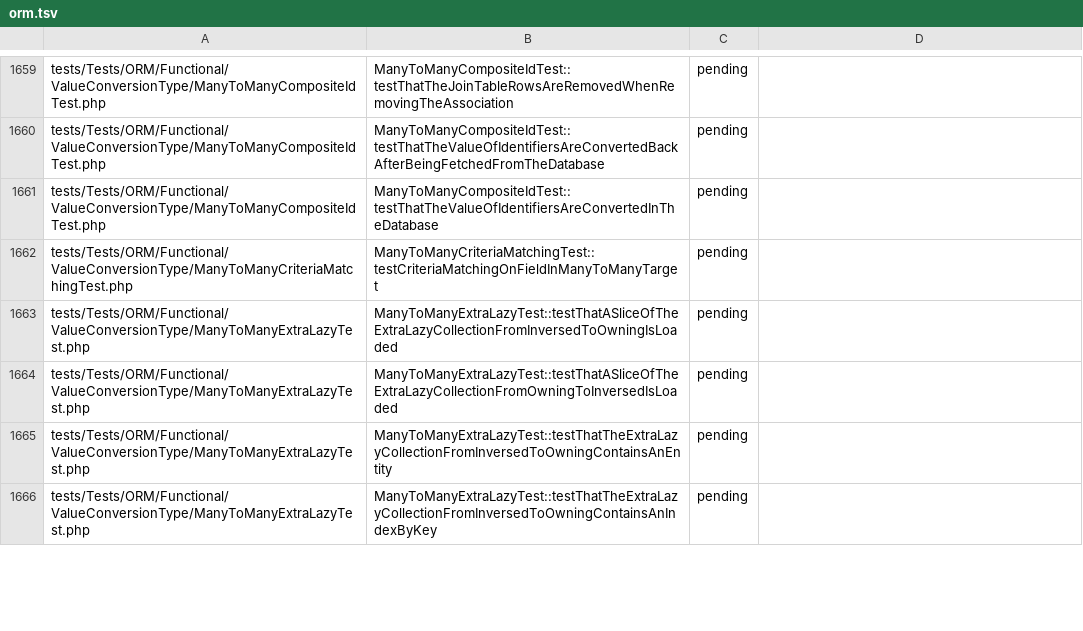
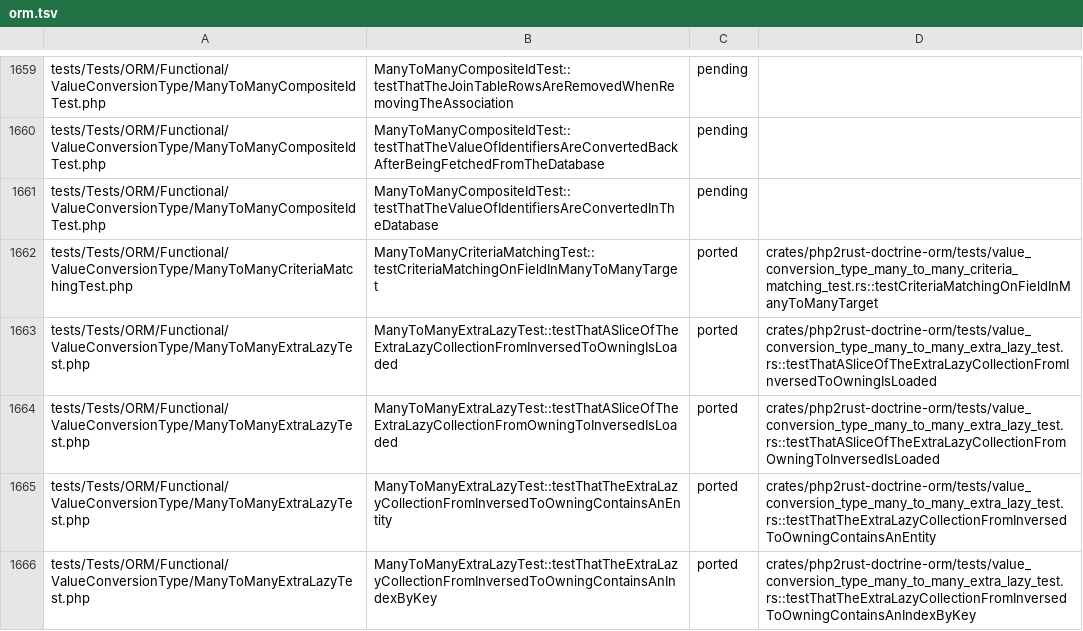
Before and after one commit to D-Nations/php2rust-doctrine-orm, a TSV file: parity/doctrine/orm.tsv, drawn as a sheet; only a part is shown, gaps mark what is left out; the diff covers the shown part only.

```diff
--- a/parity/doctrine/orm.tsv
+++ b/parity/doctrine/orm.tsv
@@ -1661,6 +1661,6 @@ tests/Tests/ORM/Functional/ValueConversionType/ManyToManyCompositeIdTest.php	Man
 tests/Tests/ORM/Functional/ValueConversionType/ManyToManyCompositeIdTest.php	ManyToManyCompositeIdTest::testThatTheValueOfIdentifiersAreConvertedInTheDatabase	pending	
-tests/Tests/ORM/Functional/ValueConversionType/ManyToManyCriteriaMatchingTest.php	ManyToManyCriteriaMatchingTest::testCriteriaMatchingOnFieldInManyToManyTarget	pending	
-tests/Tests/ORM/Functional/ValueConversionType/ManyToManyExtraLazyTest.php	ManyToManyExtraLazyTest::testThatASliceOfTheExtraLazyCollectionFromInversedToOwningIsLoaded	pending	
-tests/Tests/ORM/Functional/ValueConversionType/ManyToManyExtraLazyTest.php	ManyToManyExtraLazyTest::testThatASliceOfTheExtraLazyCollectionFromOwningToInversedIsLoaded	pending	
-tests/Tests/ORM/Functional/ValueConversionType/ManyToManyExtraLazyTest.php	ManyToManyExtraLazyTest::testThatTheExtraLazyCollectionFromInversedToOwningContainsAnEntity	pending	
-tests/Tests/ORM/Functional/ValueConversionType/ManyToManyExtraLazyTest.php	ManyToManyExtraLazyTest::testThatTheExtraLazyCollectionFromInversedToOwningContainsAnIndexByKey	pending	
+tests/Tests/ORM/Functional/ValueConversionType/ManyToManyCriteriaMatchingTest.php	ManyToManyCriteriaMatchingTest::testCriteriaMatchingOnFieldInManyToManyTarget	ported	crates/php2rust-doctrine-orm/tests/value_conversion_type_many_to_many_criteria_matching_test.rs::testCriteriaMatchingOnFieldInManyToManyTarget
+tests/Tests/ORM/Functional/ValueConversionType/ManyToManyExtraLazyTest.php	ManyToManyExtraLazyTest::testThatASliceOfTheExtraLazyCollectionFromInversedToOwningIsLoaded	ported	crates/php2rust-doctrine-orm/tests/value_conversion_type_many_to_many_extra_lazy_test.rs::testThatASliceOfTheExtraLazyCollectionFromInversedToOwningIsLoaded
+tests/Tests/ORM/Functional/ValueConversionType/ManyToManyExtraLazyTest.php	ManyToManyExtraLazyTest::testThatASliceOfTheExtraLazyCollectionFromOwningToInversedIsLoaded	ported	crates/php2rust-doctrine-orm/tests/value_conversion_type_many_to_many_extra_lazy_test.rs::testThatASliceOfTheExtraLazyCollectionFromOwningToInversedIsLoaded
+tests/Tests/ORM/Functional/ValueConversionType/ManyToManyExtraLazyTest.php	ManyToManyExtraLazyTest::testThatTheExtraLazyCollectionFromInversedToOwningContainsAnEntity	ported	crates/php2rust-doctrine-orm/tests/value_conversion_type_many_to_many_extra_lazy_test.rs::testThatTheExtraLazyCollectionFromInversedToOwningContainsAnEntity
+tests/Tests/ORM/Functional/ValueConversionType/ManyToManyExtraLazyTest.php	ManyToManyExtraLazyTest::testThatTheExtraLazyCollectionFromInversedToOwningContainsAnIndexByKey	ported	crates/php2rust-doctrine-orm/tests/value_conversion_type_many_to_many_extra_lazy_test.rs::testThatTheExtraLazyCollectionFromInversedToOwningContainsAnIndexByKey
```
Also changed, not shown: 18 edited cells elsewhere in this file, 6 other files.
